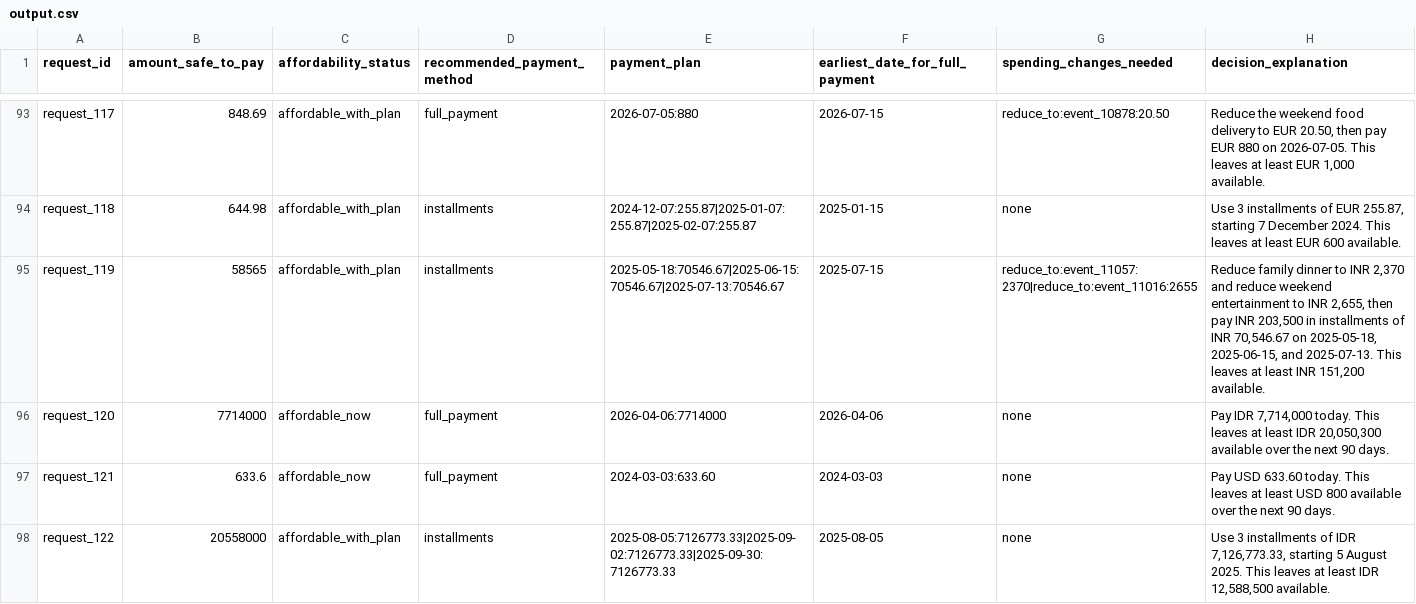
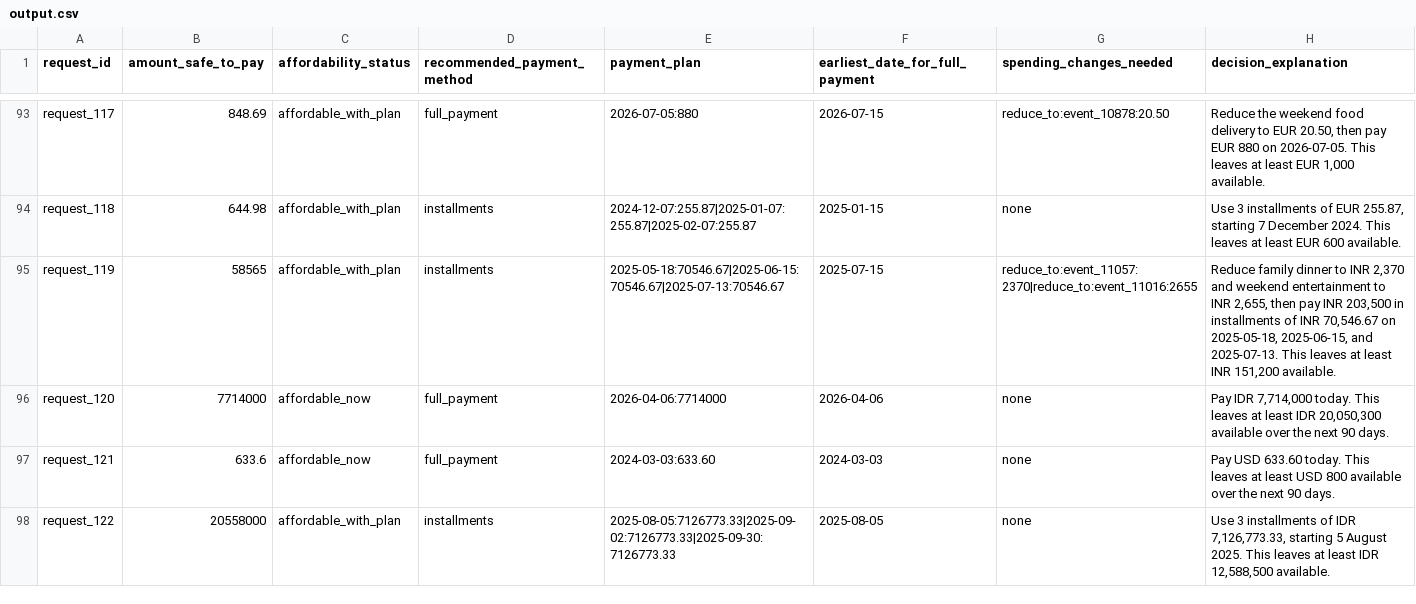
Before and after one commit to varunaditya27/penny, a CSV file: dataset/output.csv, drawn as a sheet; only a part is shown, gaps mark what is left out; the diff covers the shown part only.

```diff
--- a/dataset/output.csv
+++ b/dataset/output.csv
@@ -94,3 +94,3 @@ request_117,848.69,affordable_with_plan,full_payment,2026-07-05:880,2026-07-15,r
 request_118,644.98,affordable_with_plan,installments,2024-12-07:255.87|2025-01-07:255.87|2025-02-07:255.87,2025-01-15,none,"Use 3 installments of EUR 255.87, starting 7 December 2024. This leaves at least EUR 600 available."
-request_119,58565,affordable_with_plan,installments,2025-05-18:70546.67|2025-06-15:70546.67|2025-07-13:70546.67,2025-07-15,reduce_to:event_11057:2370|reduce_to:event_11016:2655,"Reduce family dinner to INR 2,370 and reduce weekend entertainment to INR 2,655, then pay INR 203,500 in installments of INR 70,546.67 on 2025-05-18, 2025-06-15, and 2025-07-13. This leaves at least INR 151,200 available."
+request_119,58565,affordable_with_plan,installments,2025-05-18:70546.67|2025-06-15:70546.67|2025-07-13:70546.67,2025-07-15,reduce_to:event_11057:2370|reduce_to:event_11016:2655,"Reduce family dinner to INR 2,370 and weekend entertainment to INR 2,655, then pay INR 203,500 in installments of INR 70,546.67 on 2025-05-18, 2025-06-15, and 2025-07-13. This leaves at least INR 151,200 available."
 request_120,7714000,affordable_now,full_payment,2026-04-06:7714000,2026-04-06,none,"Pay IDR 7,714,000 today. This leaves at least IDR 20,050,300 available over the next 90 days."
```
Also changed, not shown: 11 edited cells elsewhere in this file, output.csv, 3 other files.
